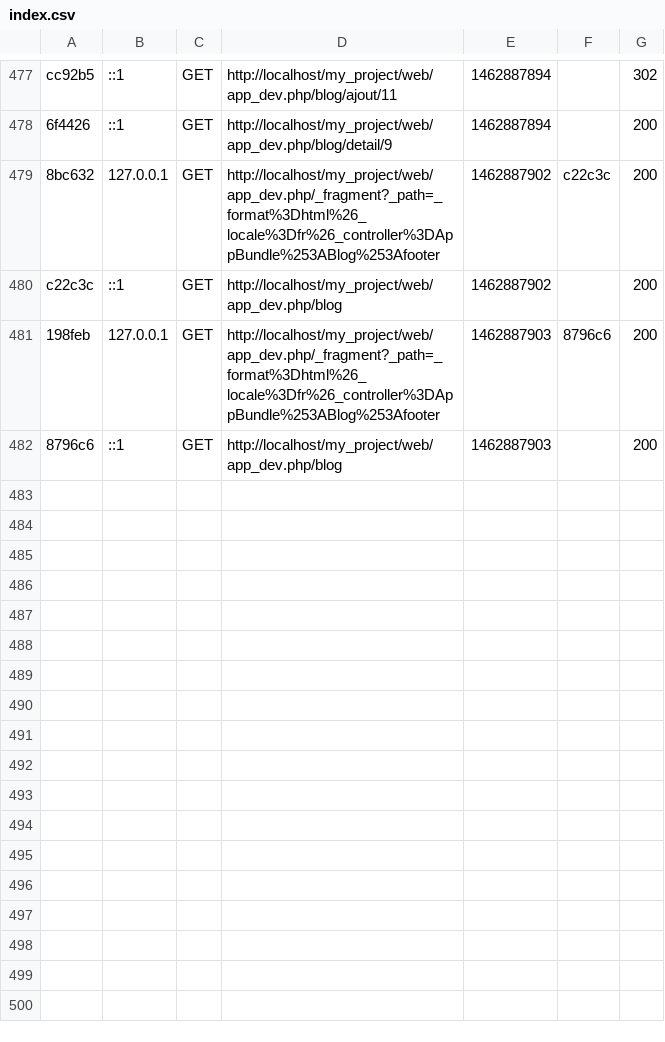
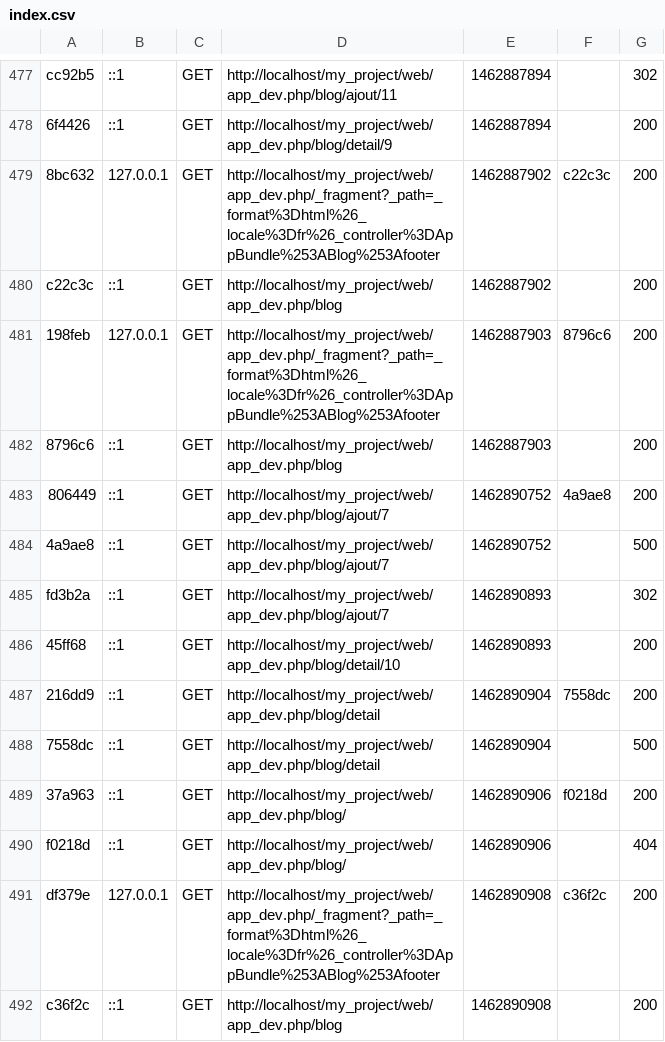
Before and after one commit to vayssek/Symfony-project, a CSV file: var/cache/dev/profiler/index.csv, drawn as a sheet; only a part is shown, gaps mark what is left out.

Commit message:
UPDATE
UPDATE : addinf the creation of comments in the method ajoutAction{}

```diff
--- a/var/cache/dev/profiler/index.csv
+++ b/var/cache/dev/profiler/index.csv
@@ -482 +482,11 @@ c22c3c,::1,GET,http://localhost/my_project/web/app_dev.php/blog,1462887902,,200
 8796c6,::1,GET,http://localhost/my_project/web/app_dev.php/blog,1462887903,,200
+806449,::1,GET,http://localhost/my_project/web/app_dev.php/blog/ajout/7,1462890752,4a9ae8,200
+4a9ae8,::1,GET,http://localhost/my_project/web/app_dev.php/blog/ajout/7,1462890752,,500
+fd3b2a,::1,GET,http://localhost/my_project/web/app_dev.php/blog/ajout/7,1462890893,,302
+45ff68,::1,GET,http://localhost/my_project/web/app_dev.php/blog/detail/10,1462890893,,200
+216dd9,::1,GET,http://localhost/my_project/web/app_dev.php/blog/detail,1462890904,7558dc,200
+7558dc,::1,GET,http://localhost/my_project/web/app_dev.php/blog/detail,1462890904,,500
+37a963,::1,GET,http://localhost/my_project/web/app_dev.php/blog/,1462890906,f0218d,200
+f0218d,::1,GET,http://localhost/my_project/web/app_dev.php/blog/,1462890906,,404
+df379e,127.0.0.1,GET,http://localhost/my_project/web/app_dev.php/_fragment?_path=_format%3Dhtml%26_locale%3Dfr%26_controller%3DAppBundle%253ABlog%253Afooter,1462890908,c36f2c,200
+c36f2c,::1,GET,http://localhost/my_project/web/app_dev.php/blog,1462890908,,200
```
Also changed, not shown: 27 other files.
